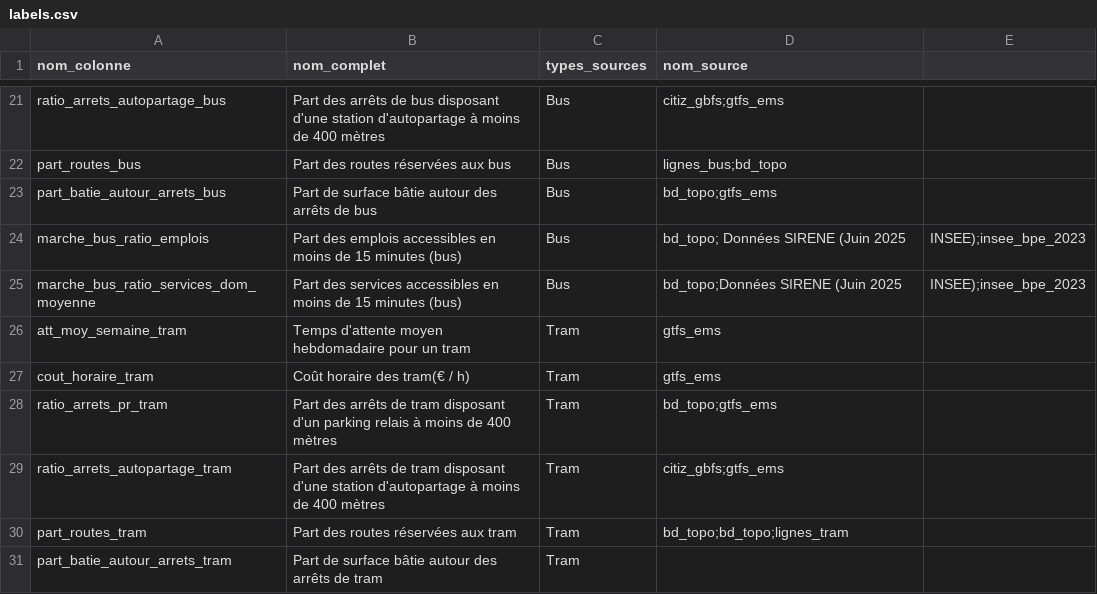
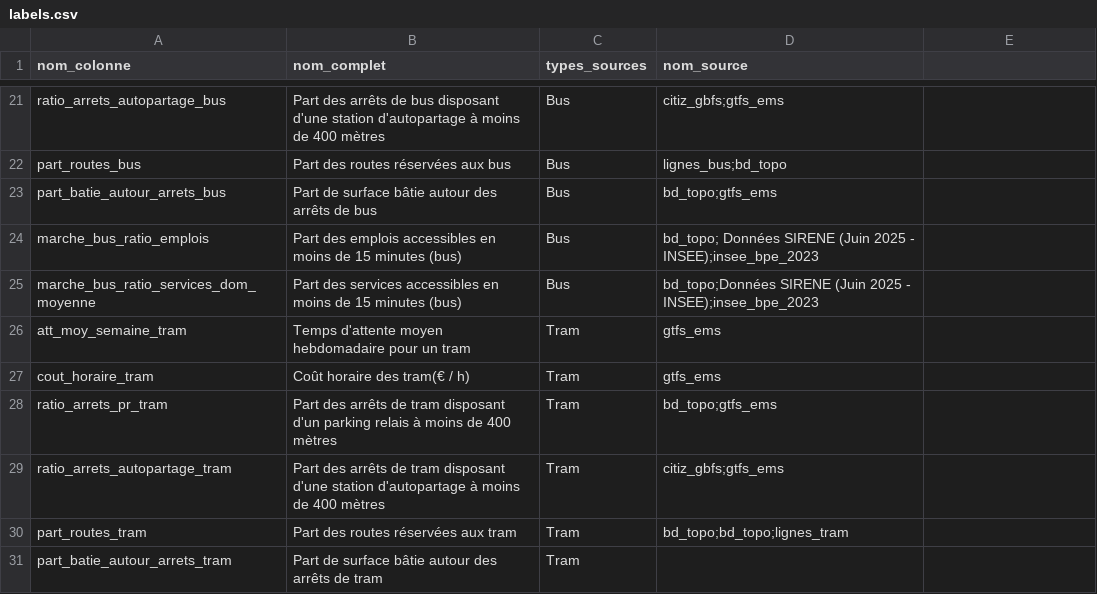
Before and after one commit to fabian-mathieu/fabian-mathieu.github.io, a CSV file: data/labels.csv, drawn as a sheet; only a part is shown, gaps mark what is left out; the diff covers the shown part only.

Commit message:
Test : ajoute les sources de données pour le calcul des indicateurs 8

```diff
--- a/data/labels.csv
+++ b/data/labels.csv
@@ -23,4 +23,4 @@ part_routes_bus,Part des routes réservées aux bus,Bus,lignes_bus;bd_topo
 part_batie_autour_arrets_bus,Part de surface bâtie autour des arrêts de bus,Bus,bd_topo;gtfs_ems
-marche_bus_ratio_emplois,Part des emplois accessibles en moins de 15 minutes (bus),Bus,bd_topo; Données SIRENE (Juin 2025, INSEE);insee_bpe_2023
-marche_bus_ratio_services_dom_moyenne,Part des services accessibles en moins de 15 minutes (bus),Bus,bd_topo;Données SIRENE (Juin 2025, INSEE);insee_bpe_2023
+marche_bus_ratio_emplois,Part des emplois accessibles en moins de 15 minutes (bus),Bus,bd_topo; Données SIRENE (Juin 2025 - INSEE);insee_bpe_2023
+marche_bus_ratio_services_dom_moyenne,Part des services accessibles en moins de 15 minutes (bus),Bus,bd_topo;Données SIRENE (Juin 2025 - INSEE);insee_bpe_2023
 att_moy_semaine_tram,Temps d'attente moyen hebdomadaire pour un tram,Tram,gtfs_ems
```
Also changed, not shown: 22 edited cells elsewhere in this file, 2 other files.
